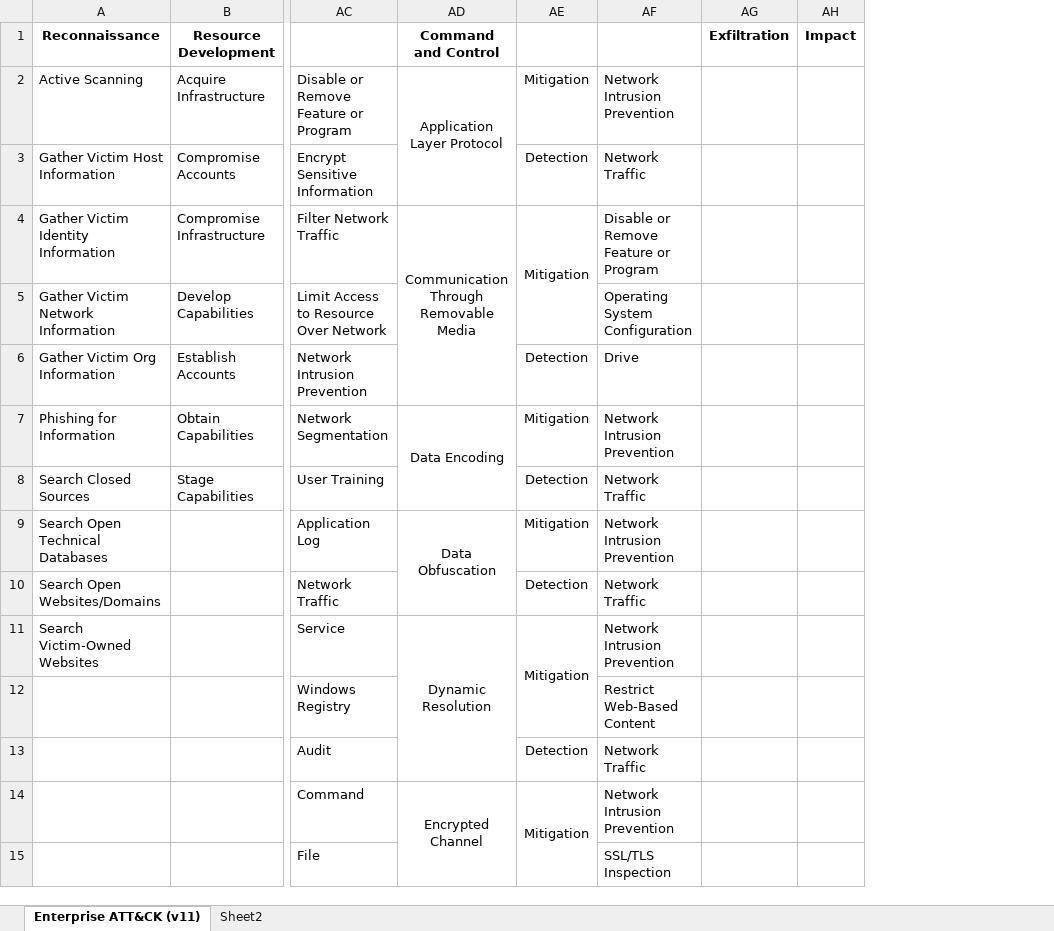
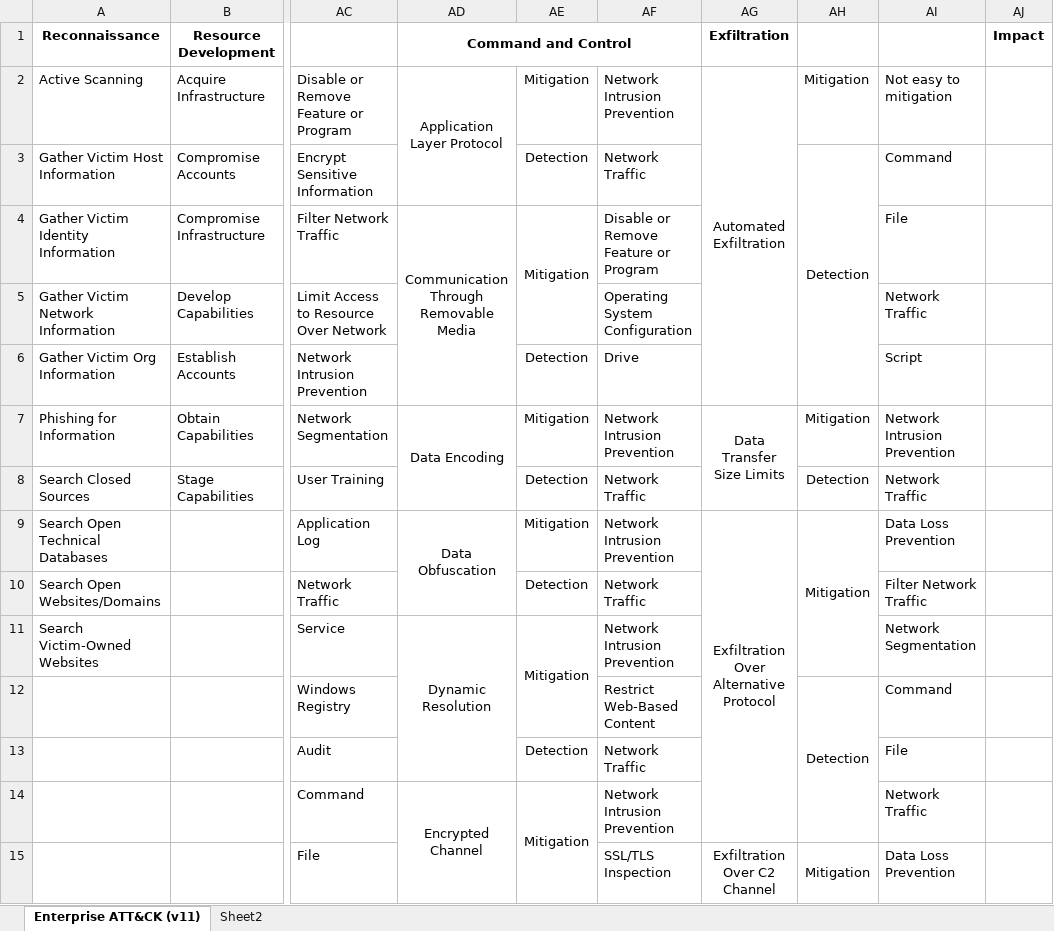
Before and after one commit to vichhika/Y4FinalReport, an Excel workbook: Cyber Threat Dictionary/Cyber Threat Dictionary Draft.xlsx, sheet Enterprise ATT&CK (v11), drawn as a sheet; only a part is shown, gaps mark what is left out; values as stored, in another font and other column widths than the file's, no borders; the diff covers the shown part only; the diff names each change by its address in the sheet, - before the commit and + after, or states it on an @@ line.

Commit message:
Add mitigation & detection in exfiltration stage

```diff
--- a/Cyber Threat Dictionary/Cyber Threat Dictionary Draft.xlsx (sheet Enterprise ATT&CK (v11))
+++ b/Cyber Threat Dictionary/Cyber Threat Dictionary Draft.xlsx (sheet Enterprise ATT&CK (v11))
+column AH, rows 2-15: Mitigation | Detection |  |  |  | Mitigation | Detection | Mitigation |  |  | Detection |  |  | Mitigation
+column AI, rows 2-15: Not easy to mitigation | Command | File | Network Traffic | Script | Network Intrusion Prevention | Network Traffic | Data Loss Prevention | Filter Network Traffic | Network Segmentation | Command | File | Network Traffic | Data Loss Prevention
+AD1:AF1 merged
-AG2 (Exfiltration): (empty)
+AG2 (Exfiltration): Automated Exfiltration
+AG2:AG6 merged
-AG7 (Exfiltration): (empty)
+AG7 (Exfiltration): Data Transfer Size Limits
+AG7:AG8 merged
-AG9 (Exfiltration): (empty)
+AG9 (Exfiltration): Exfiltration Over Alternative Protocol
+AG9:AG14 merged
-AG15 (Exfiltration): (empty)
+AG15 (Exfiltration): Exfiltration Over C2 Channel
+AG15:AG19 merged
```
Also changed, not shown: 5 edited cells and merged cells elsewhere in this sheet.
